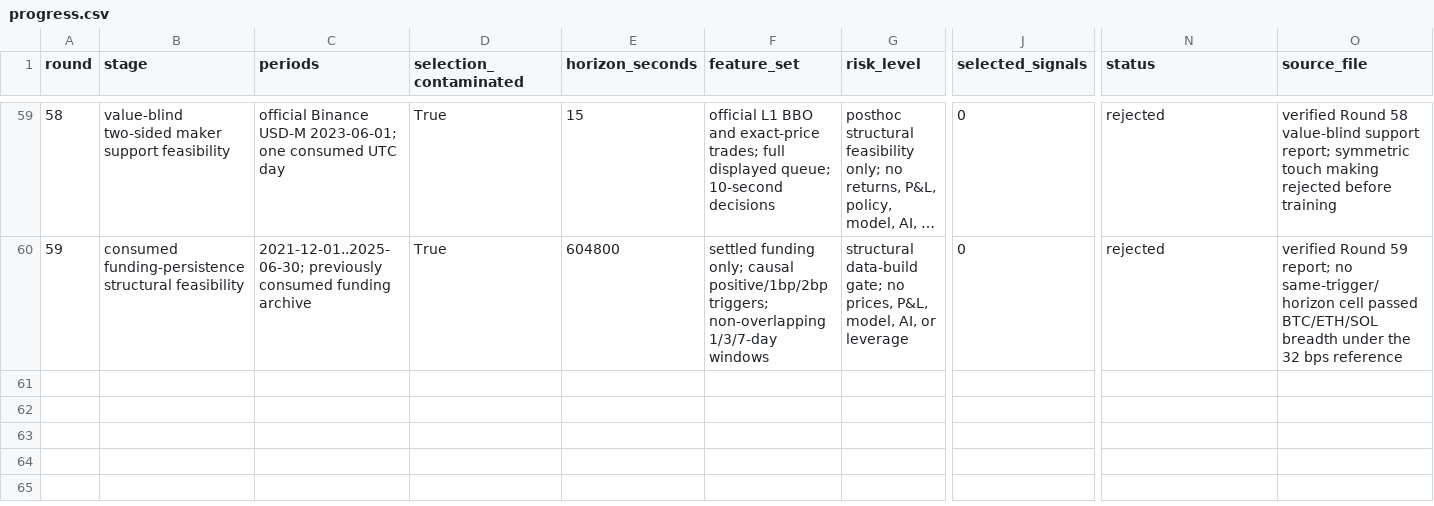
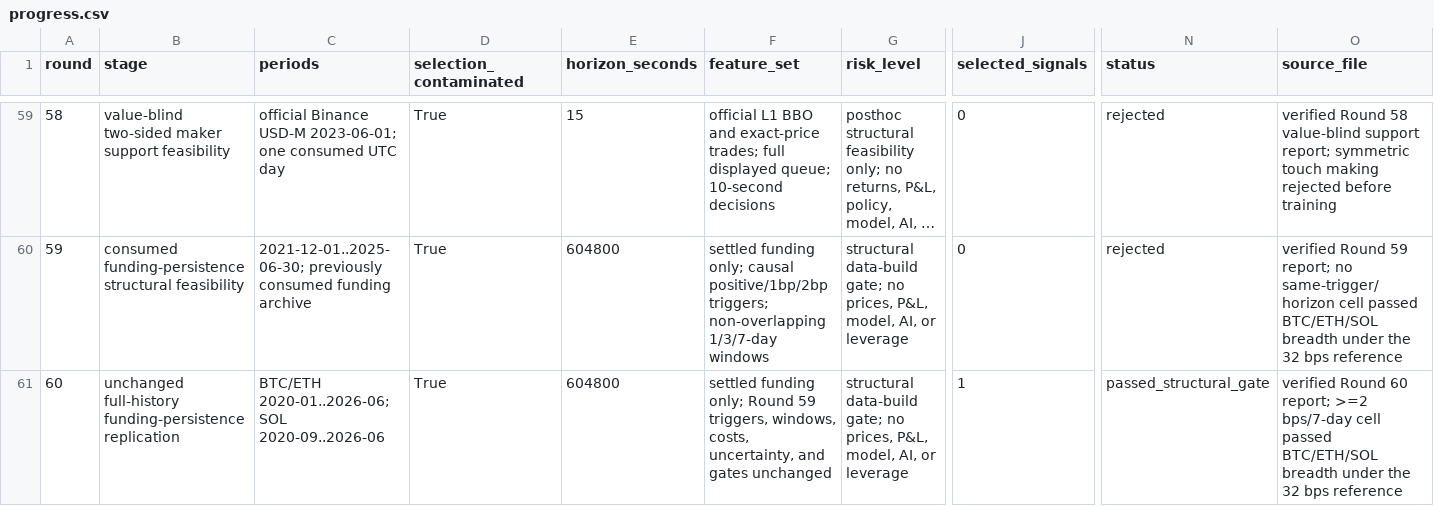
Before and after one commit to strmt7/simple_ai_trading, a CSV file: docs/model-research/action-value/latest/progress.csv, drawn as a sheet; only a part is shown, gaps mark what is left out; long unchanged cells end in …; rows hold the shown columns only; the diff names each change by its address in the sheet, - before the commit and + after, or states it on an @@ line.

Commit message:
research: publish round60 funding replication

```diff
--- a/docs/model-research/action-value/latest/progress.csv
+++ b/docs/model-research/action-value/latest/progress.csv
+row 61: 60 | unchanged full-history funding-persistence replication | BTC/ETH 2020-01..2026-06; SOL 2020-09..2026-06 | True | 604800 | settled funding only; Round 59 triggers, windows, costs, uncertainty, and gates unchanged | structural data-build gate; no prices, P&L, model, AI, or leverage | 1 | passed_structural_gate | verified Round 60 report; >=2 bps/7-day cell passed BTC/ETH/SOL breadth under the 32 bps reference
```
Also changed, not shown: docs/model-research/action-value/latest/breadth-gates.csv, docs/model-research/action-value/latest/funding-cells.csv, 18 other files.
